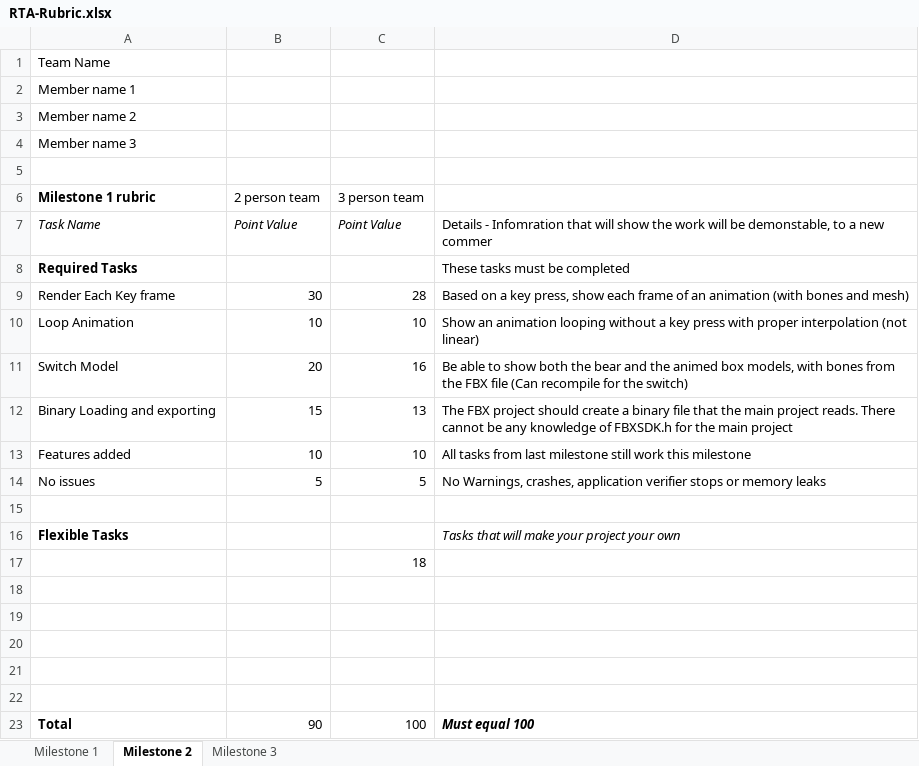
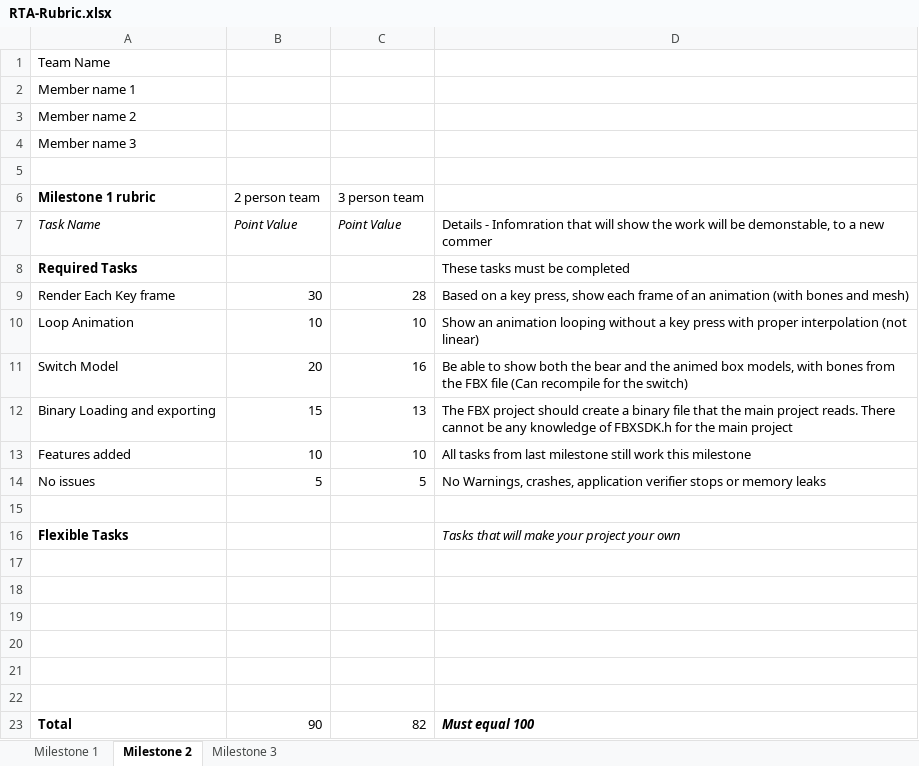
Before and after one commit to AnOmmen/PPV_FAST, an Excel workbook: RTA-Rubric.xlsx, sheet Milestone 2, drawn as a sheet; values as stored, in another font and other column widths than the file's, no borders; charts and pictures not drawn; removed rows and columns are numbered as before the commit, all else as after; the diff names each change by its address in the sheet, - before the commit and + after, or states it on an @@ line.

```diff
--- a/RTA-Rubric.xlsx (sheet Milestone 2)
+++ b/RTA-Rubric.xlsx (sheet Milestone 2)
-row 17:  |  | 18
+row 22: (empty)
-C23 (3 person team): 100
+C23 (3 person team): 82
```
Also changed, not shown: charts or pictures, 10 other files.
